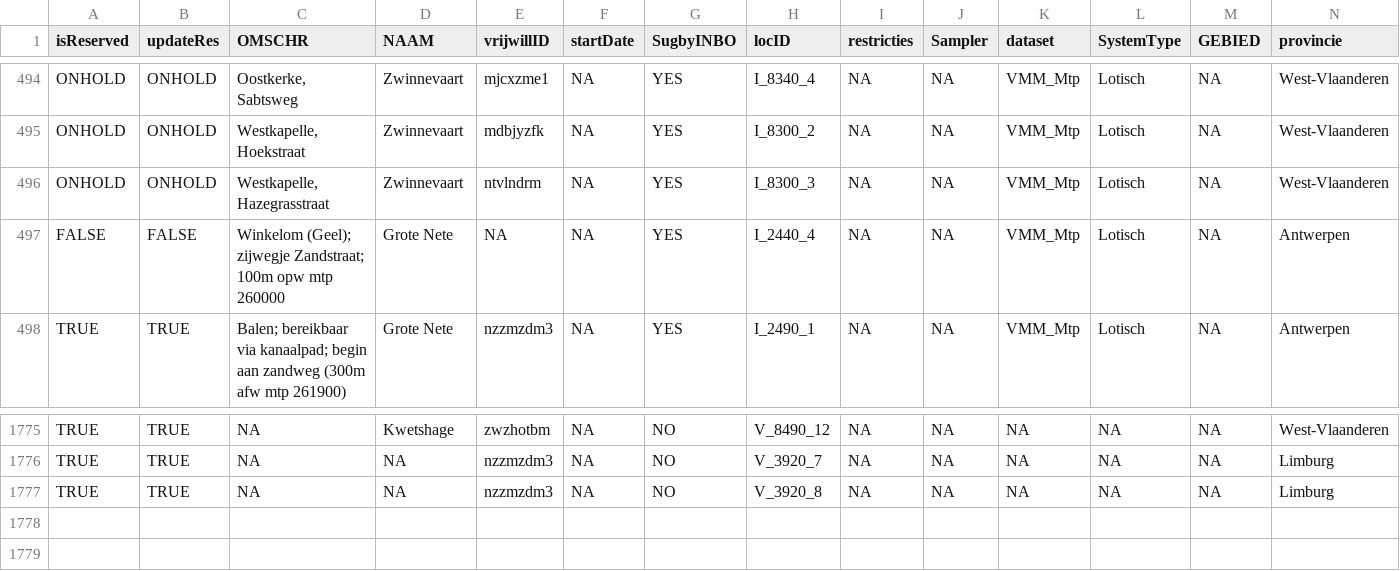
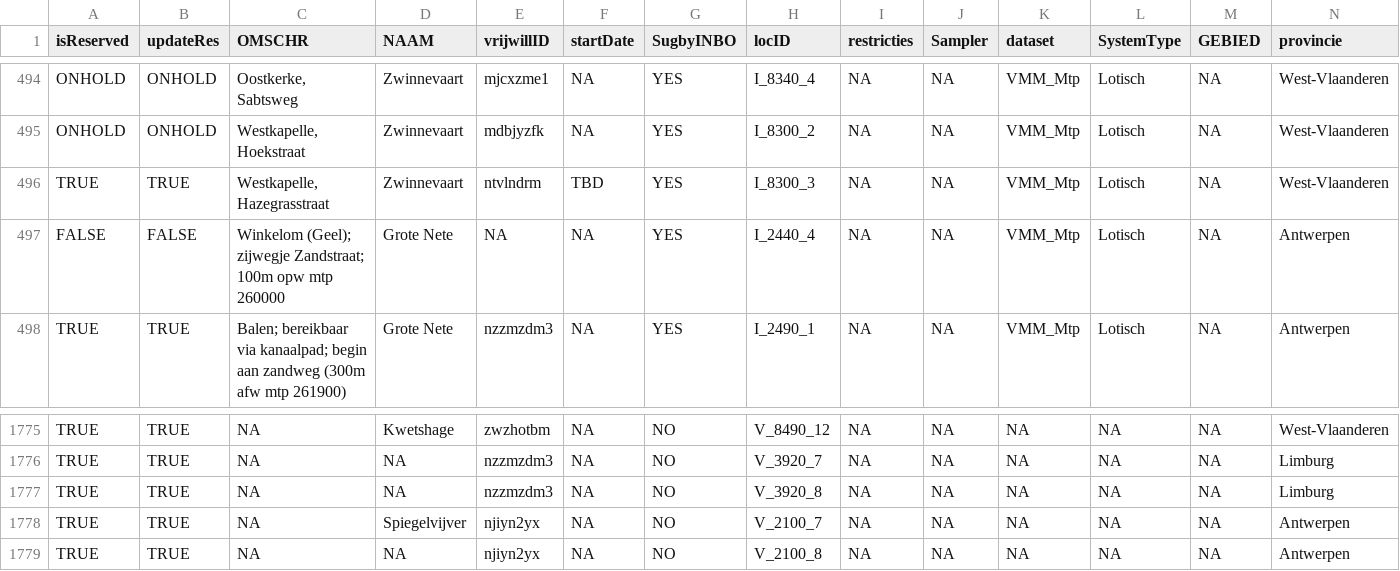
Before and after one commit to inbo/craywatch, a CSV file: assets/localities.csv, drawn as a sheet; only a part is shown, gaps mark what is left out; rows hold the shown columns only; the diff names each change by its address in the sheet, - before the commit and + after, or states it on an @@ line.

Commit message:
Update localities.csv

```diff
--- a/assets/localities.csv
+++ b/assets/localities.csv
-A496 (isReserved): ONHOLD
+A496 (isReserved): TRUE
-B496 (updateRes): ONHOLD
+B496 (updateRes): TRUE
-F496 (startDate): NA
+F496 (startDate): TBD
+row 1778: TRUE | TRUE | NA | Spiegelvijver | njiyn2yx | NA | NO | V_2100_7 | NA | NA | NA | NA | NA | Antwerpen
+row 1779: TRUE | TRUE | NA | NA | njiyn2yx | NA | NO | V_2100_8 | NA | NA | NA | NA | NA | Antwerpen
```
